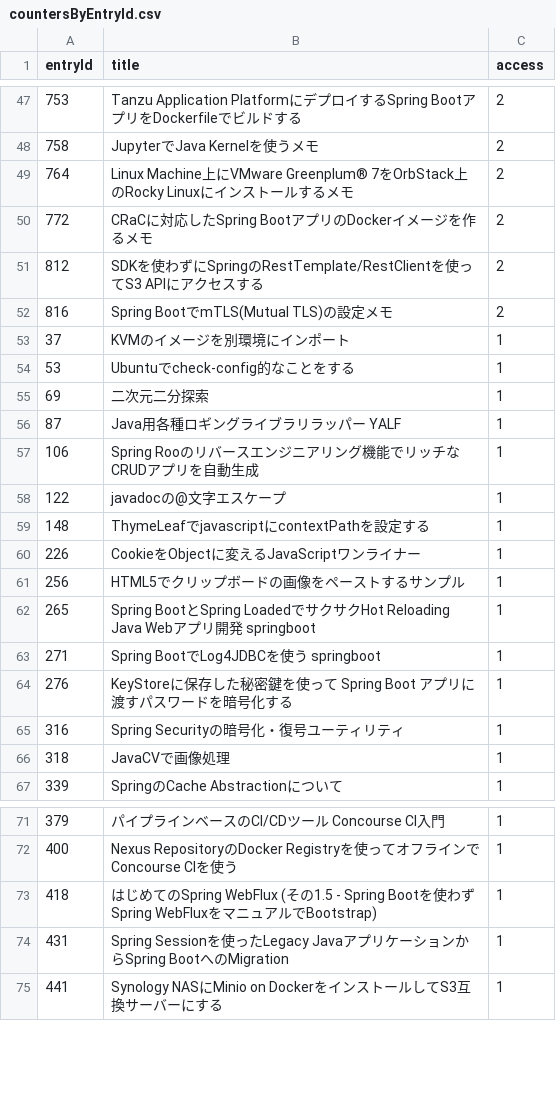
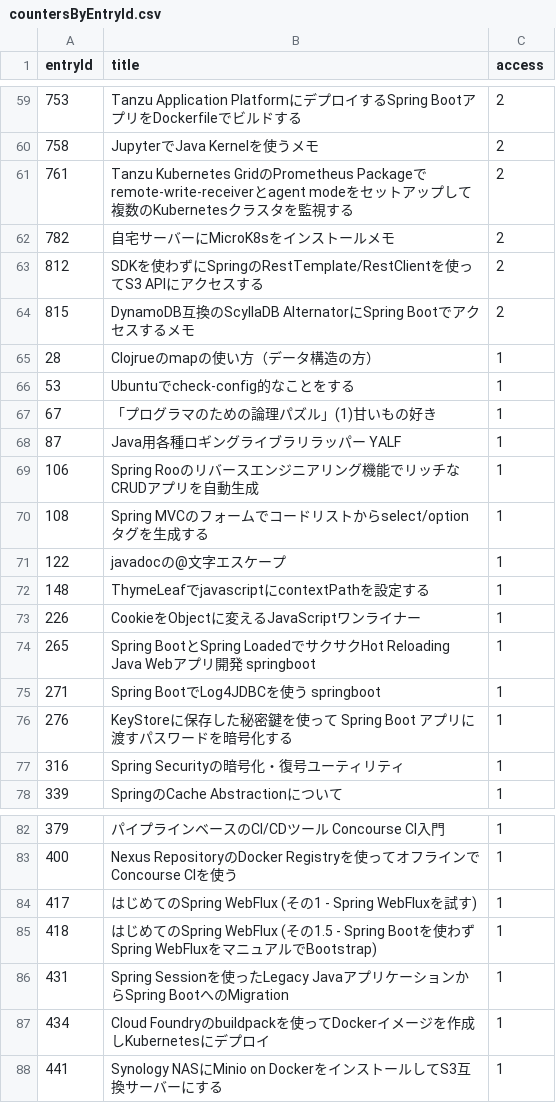
Before and after one commit to categolj/access-report, a CSV file: 2024-10-14_2024-10-20/countersByEntryId.csv, drawn as a sheet; only a part is shown, gaps mark what is left out; removed rows and columns are numbered as before the commit, all else as after; the diff covers the shown part only; the diff names each change by its address in the sheet, - before the commit and + after, or states it on an @@ line.

```diff
--- a/2024-10-14_2024-10-20/countersByEntryId.csv
+++ b/2024-10-14_2024-10-20/countersByEntryId.csv
-row 49: 764 | Linux Machine上にVMware Greenplum® 7をOrbStack上のRocky Linuxにインストールするメモ | 2
-row 50: 772 | CRaCに対応したSpring BootアプリのDockerイメージを作るメモ | 2
+row 61: 761 | Tanzu Kubernetes GridのPrometheus Packageでremote-write-receiverとagent modeをセットアップして複数のKubernetesクラスタを監視する | 2
+row 62: 782 | 自宅サーバーにMicroK8sをインストールメモ | 2
-row 52: 816 | Spring BootでmTLS(Mutual TLS)の設定メモ | 2
-row 53: 37 | KVMのイメージを別環境にインポート | 1
+row 64: 815 | DynamoDB互換のScyllaDB AlternatorにSpring Bootでアクセスするメモ | 2
+row 65: 28 | Clojrueのmapの使い方（データ構造の方） | 1
-row 55: 69 | 二次元二分探索 | 1
+row 67: 67 | 「プログラマのための論理パズル」(1)甘いもの好き | 1
+row 70: 108 | Spring MVCのフォームでコードリストからselect/optionタグを生成する | 1
-row 61: 256 | HTML5でクリップボードの画像をペーストするサンプル | 1
-row 66: 318 | JavaCVで画像処理 | 1
+row 84: 417 | はじめてのSpring WebFlux (その1 - Spring WebFluxを試す) | 1
+row 87: 434 | Cloud Foundryのbuildpackを使ってDockerイメージを作成しKubernetesにデプロイ | 1
```
Also changed, not shown: 27 added rows, 15 removed rows and 4 edited cells elsewhere in this file.
